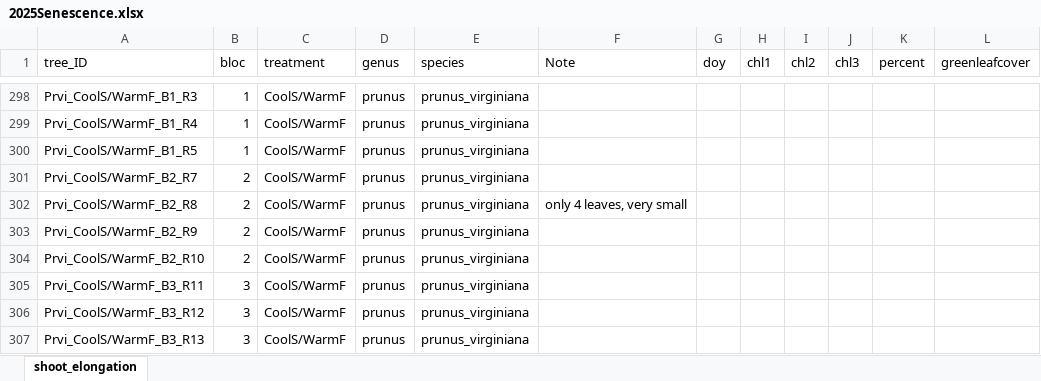
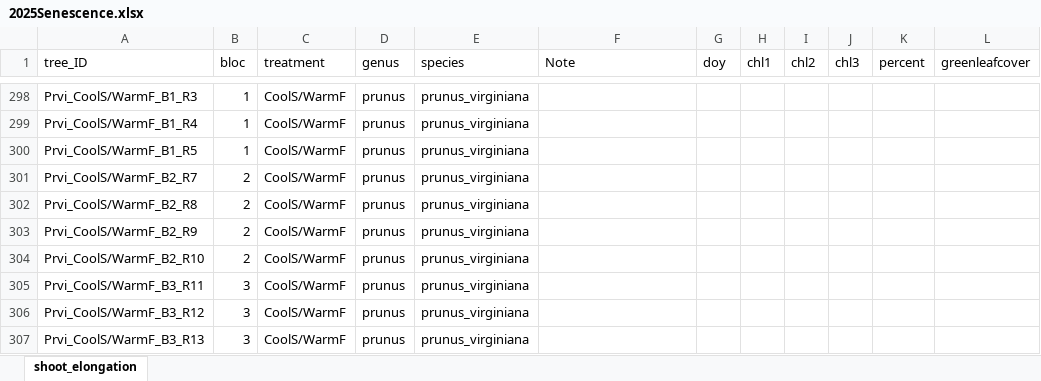
Before and after one commit to christophe-rd/fuelinex, an Excel workbook: data/monitoringPhenology/2025Senescence.xlsx, sheet shoot_elongation, drawn as a sheet; only a part is shown, gaps mark what is left out; values as stored, in another font and other column widths than the file's, no borders; charts and pictures and table styles not drawn; the diff names each change by its address in the sheet, - before the commit and + after, or states it on an @@ line.

Commit message:
monitoring senescence do7 245 and edits on contributions

```diff
--- a/data/monitoringPhenology/2025Senescence.xlsx (sheet shoot_elongation)
+++ b/data/monitoringPhenology/2025Senescence.xlsx (sheet shoot_elongation)
-F302 (Note): only 4 leaves, very small
+F302 (Note): (empty)
```
Also changed, not shown: 5 other files.
